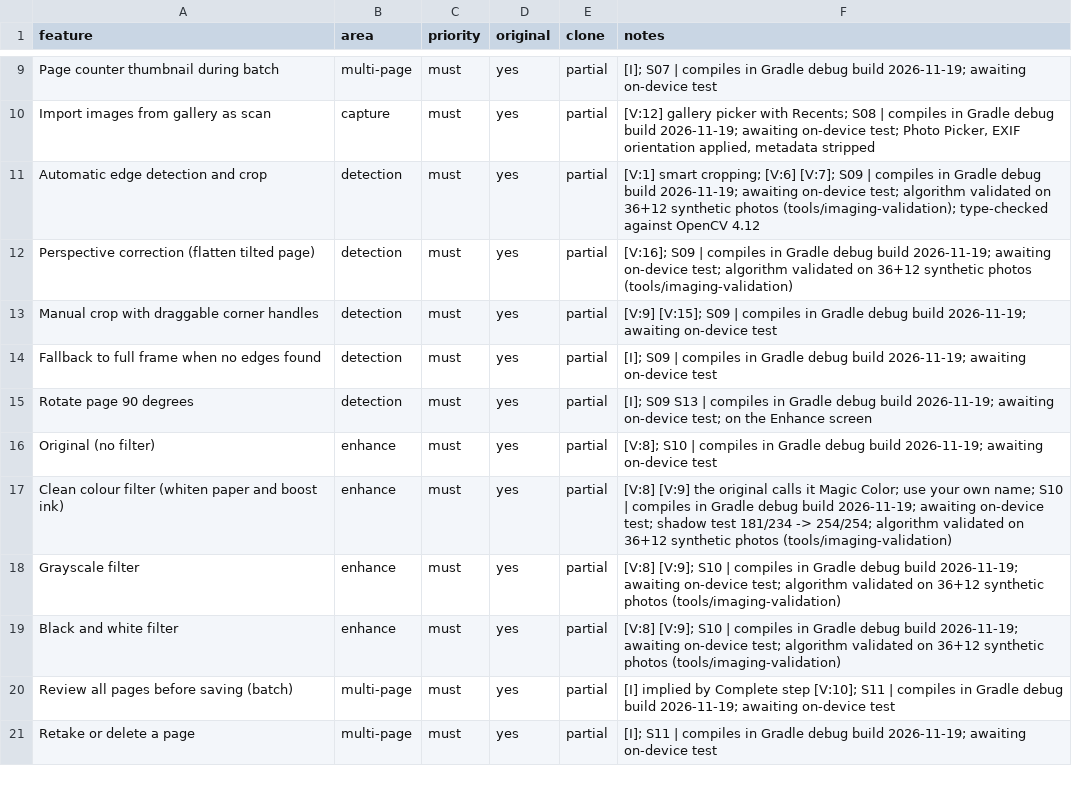
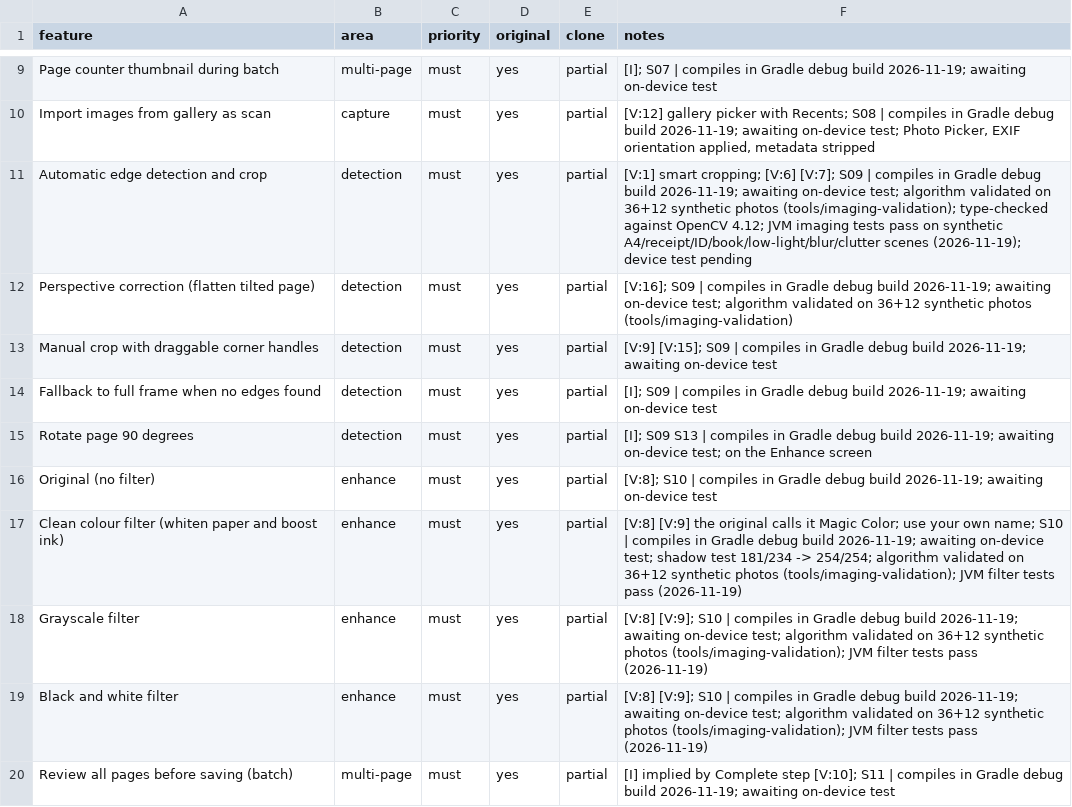
Before and after one commit to marufurrahmanmoni-ops/document-scanner, a CSV file: replica/features.csv, drawn as a sheet; only a part is shown, gaps mark what is left out; the shorter side is filled out with more unchanged rows.

```diff
--- a/replica/features.csv
+++ b/replica/features.csv
@@ -10,3 +10,3 @@ Page counter thumbnail during batch,multi-page,must,yes,partial,[I]; S07 | compi
 Import images from gallery as scan,capture,must,yes,partial,"[V:12] gallery picker with Recents; S08 | compiles in Gradle debug build 2026-11-19; awaiting on-device test; Photo Picker, EXIF orientation applied, metadata stripped"
-Automatic edge detection and crop,detection,must,yes,partial,[V:1] smart cropping; [V:6] [V:7]; S09 | compiles in Gradle debug build 2026-11-19; awaiting on-device test; algorithm validated on 36+12 synthetic photos (tools/imaging-validation); type-checked against OpenCV 4.12
+Automatic edge detection and crop,detection,must,yes,partial,[V:1] smart cropping; [V:6] [V:7]; S09 | compiles in Gradle debug build 2026-11-19; awaiting on-device test; algorithm validated on 36+12 synthetic photos (tools/imaging-validation); type-checked against OpenCV 4.12; JVM imaging tests pass on synthetic A4/receipt/ID/book/low-light/blur/clutter scenes (2026-11-19); device test pending
 Perspective correction (flatten tilted page),detection,must,yes,partial,[V:16]; S09 | compiles in Gradle debug build 2026-11-19; awaiting on-device test; algorithm validated on 36+12 synthetic photos (tools/imaging-validation)
@@ -16,5 +16,5 @@ Rotate page 90 degrees,detection,must,yes,partial,[I]; S09 S13 | compiles in Gra
 Original (no filter),enhance,must,yes,partial,[V:8]; S10 | compiles in Gradle debug build 2026-11-19; awaiting on-device test
-Clean colour filter (whiten paper and boost ink),enhance,must,yes,partial,[V:8] [V:9] the original calls it Magic Color; use your own name; S10 | compiles in Gradle debug build 2026-11-19; awaiting on-device test; shadow test 181/234 -> 254/254; algorithm validated on 36+12 synthetic photos (tools/imaging-validation)
-Grayscale filter,enhance,must,yes,partial,[V:8] [V:9]; S10 | compiles in Gradle debug build 2026-11-19; awaiting on-device test; algorithm validated on 36+12 synthetic photos (tools/imaging-validation)
-Black and white filter,enhance,must,yes,partial,[V:8] [V:9]; S10 | compiles in Gradle debug build 2026-11-19; awaiting on-device test; algorithm validated on 36+12 synthetic photos (tools/imaging-validation)
+Clean colour filter (whiten paper and boost ink),enhance,must,yes,partial,[V:8] [V:9] the original calls it Magic Color; use your own name; S10 | compiles in Gradle debug build 2026-11-19; awaiting on-device test; shadow test 181/234 -> 254/254; algorithm validated on 36+12 synthetic photos (tools/imaging-validation); JVM filter tests pass (2026-11-19)
+Grayscale filter,enhance,must,yes,partial,[V:8] [V:9]; S10 | compiles in Gradle debug build 2026-11-19; awaiting on-device test; algorithm validated on 36+12 synthetic photos (tools/imaging-validation); JVM filter tests pass (2026-11-19)
+Black and white filter,enhance,must,yes,partial,[V:8] [V:9]; S10 | compiles in Gradle debug build 2026-11-19; awaiting on-device test; algorithm validated on 36+12 synthetic photos (tools/imaging-validation); JVM filter tests pass (2026-11-19)
 Review all pages before saving (batch),multi-page,must,yes,partial,[I] implied by Complete step [V:10]; S11 | compiles in Gradle debug build 2026-11-19; awaiting on-device test
```
Also changed, not shown: 9 other files.
